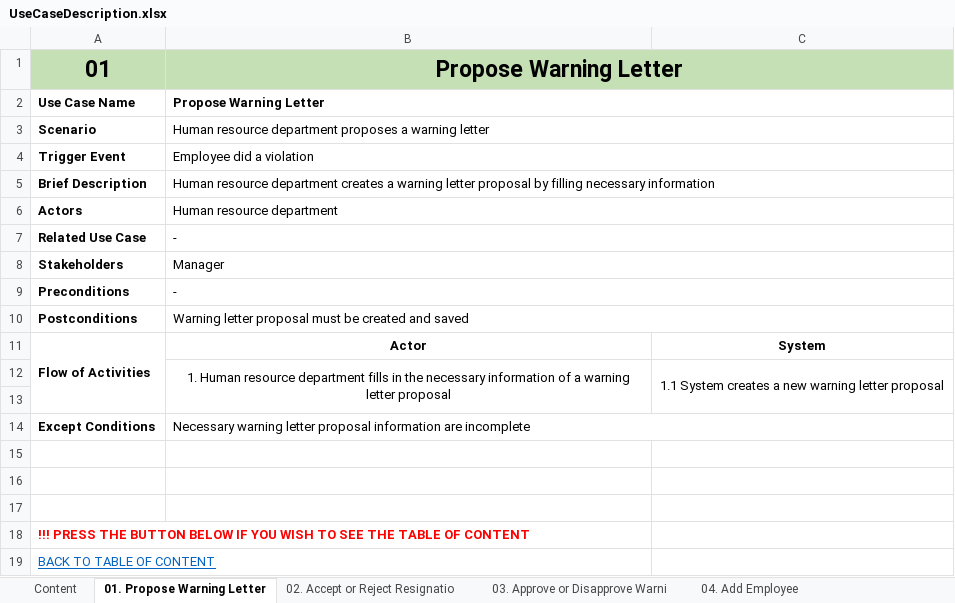
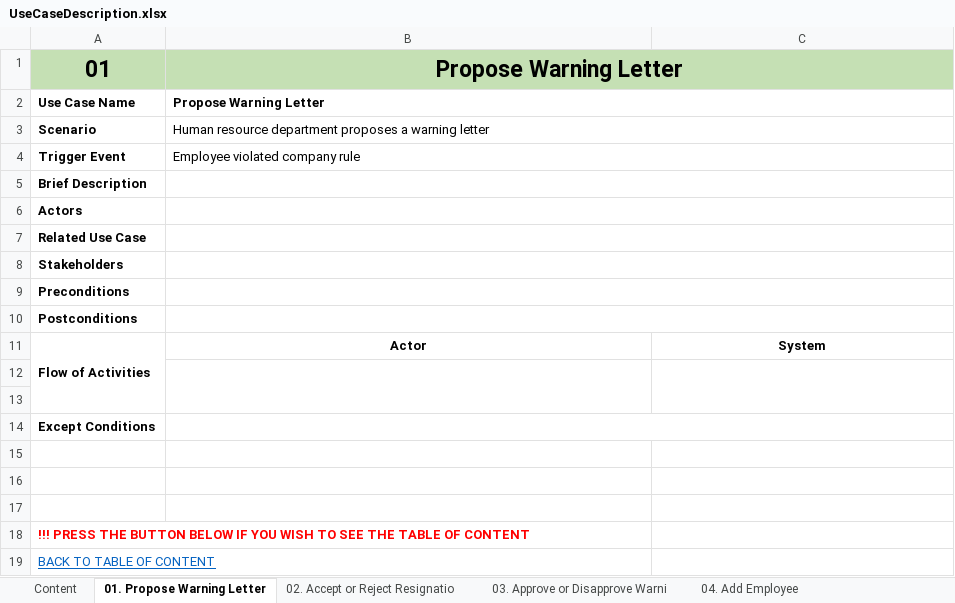
Before and after one commit to KevinChristian30/Stuck-in-the-Movie, an Excel workbook: Analysis/UseCaseDescription.xlsx, sheet 01. Propose Warning Letter, drawn as a sheet; values as stored, in another font and other column widths than the file's, no borders; removed rows and columns are numbered as before the commit, all else as after; the diff names each change by its address in the sheet, - before the commit and + after, or states it on an @@ line.

```diff
--- a/Analysis/UseCaseDescription.xlsx (sheet 01. Propose Warning Letter)
+++ b/Analysis/UseCaseDescription.xlsx (sheet 01. Propose Warning Letter)
-B4: Employee did a violation
+B4: Employee violated company rule
-B5: Human resource department creates a warning letter proposal by filling necessary information
+B5: (empty)
-B6: Human resource department
+B6: (empty)
-B7: -
+B7: (empty)
-B8: Manager
+B8: (empty)
-B9: -
+B9: (empty)
-B10: Warning letter proposal must be created and saved
+B10: (empty)
-row 12:  | 1. Human resource department fills in the necessary information of a warning letter proposal | 1.1 System creates a new warning letter proposal
+B12:B13 merged
+C12:C13 merged
+row 13: (empty)
-B14: Necessary warning letter proposal information are incomplete
+B14: (empty)
```
Also changed, not shown: sheet 03. Approve or Disapprove Warni, sheet 02. Accept or Reject Resignatio, sheet 07. Create Food Beverage Order, sheet 09. Add Supplier, sheet 05. Update Employee Salary, sheet 08. Create Membership, 3 more sheets, 1 other file.
